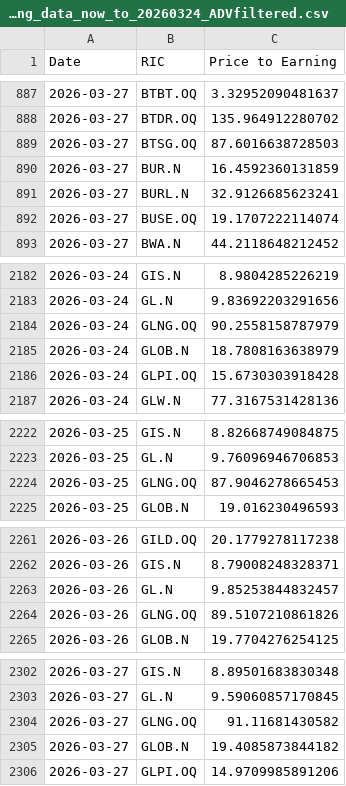
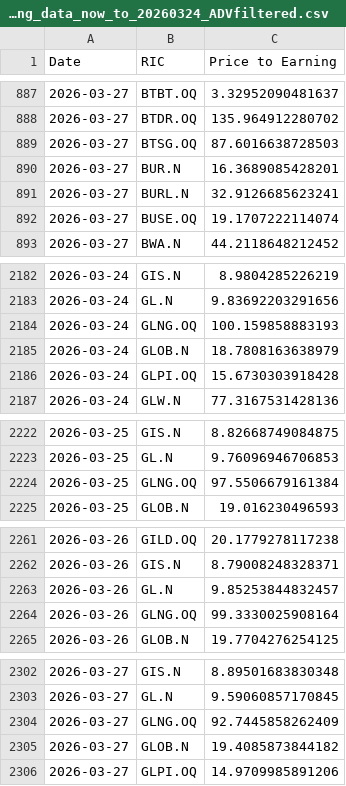
Before and after one commit to Sissiy2018/Trading-code, a CSV file: Hist_data_Russel3000/Daily_new_data/lseg_Price-Earning_data_now_to_20260324_ADVfiltered.csv, drawn as a sheet; only a part is shown, gaps mark what is left out; the diff covers the shown part only.

```diff
--- a/Hist_data_Russel3000/Daily_new_data/lseg_Price-Earning_data_now_to_20260324_ADVfiltered.csv
+++ b/Hist_data_Russel3000/Daily_new_data/lseg_Price-Earning_data_now_to_20260324_ADVfiltered.csv
@@ -889,3 +889,3 @@
 2026-03-27,BTSG.OQ,87.6016638728503
-2026-03-27,BUR.N,16.4592360131859
+2026-03-27,BUR.N,16.3689085428201
 2026-03-27,BURL.N,32.9126685623241
@@ -2183,3 +2183,3 @@
 2026-03-24,GL.N,9.83692203291656
-2026-03-24,GLNG.OQ,90.2558158787979
+2026-03-24,GLNG.OQ,100.159858883193
 2026-03-24,GLOB.N,18.7808163638979
@@ -2223,3 +2223,3 @@
 2026-03-25,GL.N,9.76096946706853
-2026-03-25,GLNG.OQ,87.9046278665453
+2026-03-25,GLNG.OQ,97.5506679161384
 2026-03-25,GLOB.N,19.016230496593
@@ -2263,3 +2263,3 @@
 2026-03-26,GL.N,9.85253844832457
-2026-03-26,GLNG.OQ,89.5107210861826
+2026-03-26,GLNG.OQ,99.3330025908164
 2026-03-26,GLOB.N,19.7704276254125
@@ -2303,3 +2303,3 @@
 2026-03-27,GL.N,9.59060857170845
-2026-03-27,GLNG.OQ,91.11681430582
+2026-03-27,GLNG.OQ,92.7445858262409
 2026-03-27,GLOB.N,19.4085873844182
```
Also changed, not shown: 1 added row and 4 edited cells elsewhere in this file, Hist_data_Russel3000/Daily_new_data/lseg_EPSestimate_data_now_to_20260324.csv, Hist_data_Russel3000/Daily_new_data/lseg_EPSestimate_data_now_to_20260324_ADVfiltered.csv, 9 other files.
